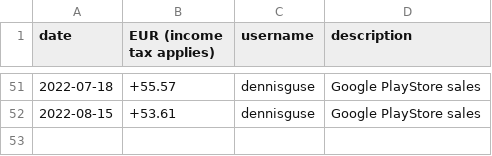
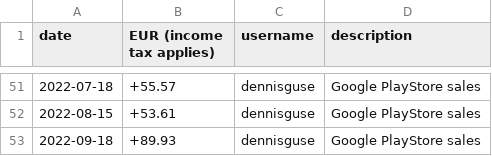
Before and after one commit to OpenTracksApp/governance, a CSV file: finance.csv, drawn as a sheet; only a part is shown, gaps mark what is left out.

Commit message:
PlayStore sales 09/2022

```diff
--- a/finance.csv
+++ b/finance.csv
@@ -52 +52,2 @@ date,EUR (income tax applies),username,description
 2022-08-15,+53.61,dennisguse,Google PlayStore sales
+2022-09-18,+89.93,dennisguse,Google PlayStore sales
```
